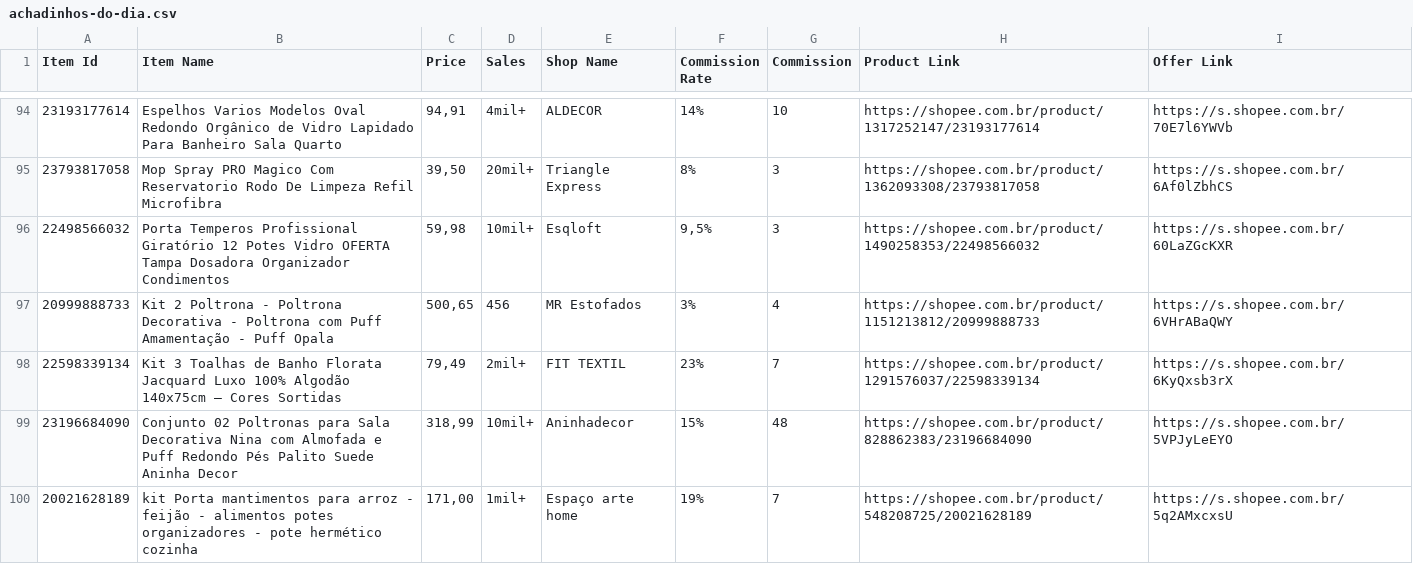
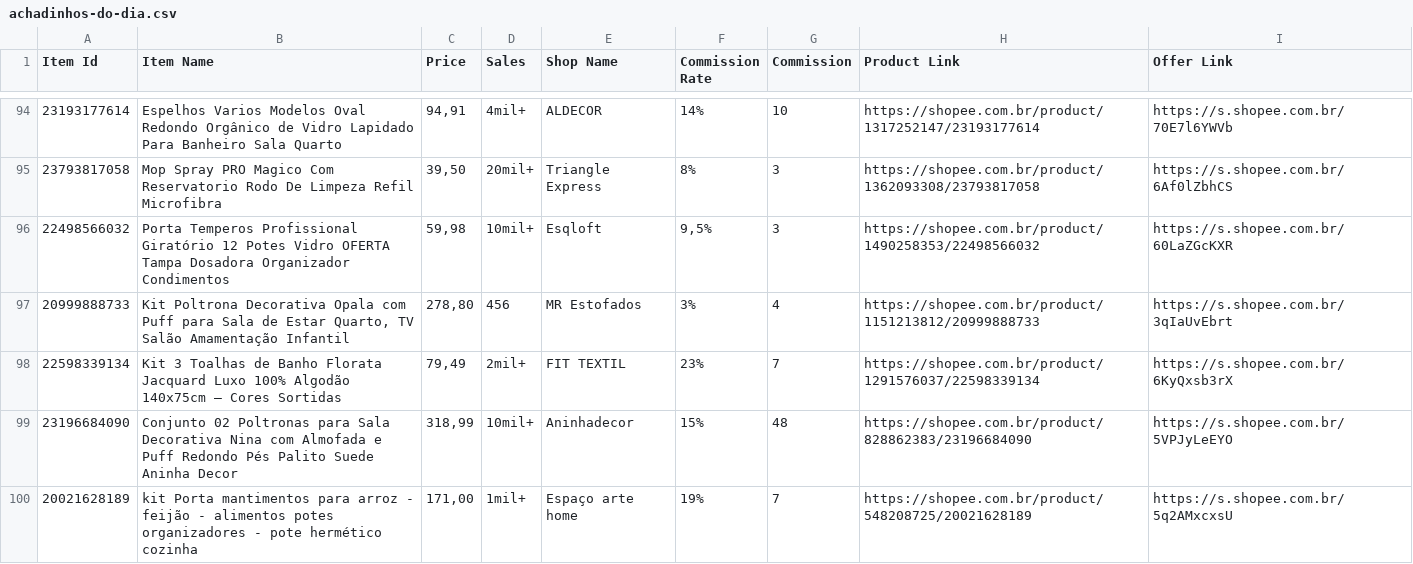
Before and after one commit to MercadimShopp/mercadim-site, a CSV file: data/achadinhos-do-dia.csv, drawn as a sheet; only a part is shown, gaps mark what is left out; the diff names each change by its address in the sheet, - before the commit and + after, or states it on an @@ line.

Commit message:
Update achadinhos-do-dia.csv

```diff
--- a/data/achadinhos-do-dia.csv
+++ b/data/achadinhos-do-dia.csv
-B97 (Item Name): Kit 2 Poltrona - Poltrona Decorativa - Poltrona com Puff Amamentação - Puff Opala
+B97 (Item Name): Kit Poltrona Decorativa Opala com Puff para Sala de Estar Quarto, TV Salão Amamentação Infantil
-C97 (Price): 500,65
+C97 (Price): 278,80
-I97 (Offer Link): https://s.shopee.com.br/6VHrABaQWY
+I97 (Offer Link): https://s.shopee.com.br/3qIaUvEbrt
```
